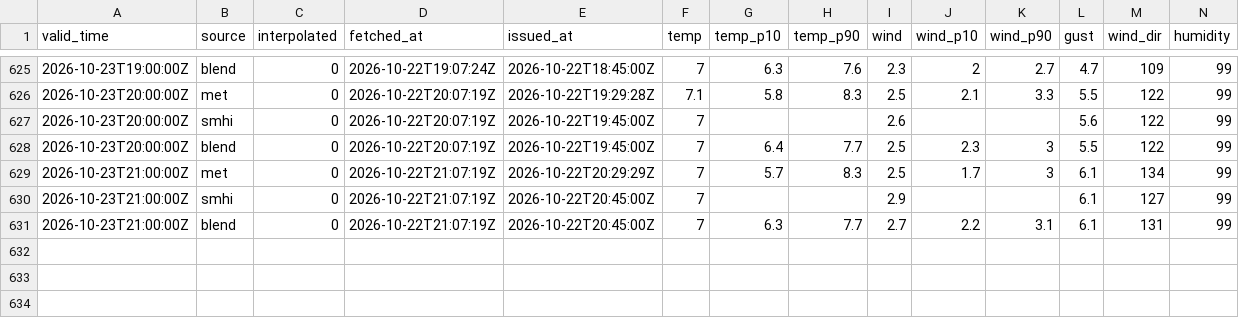
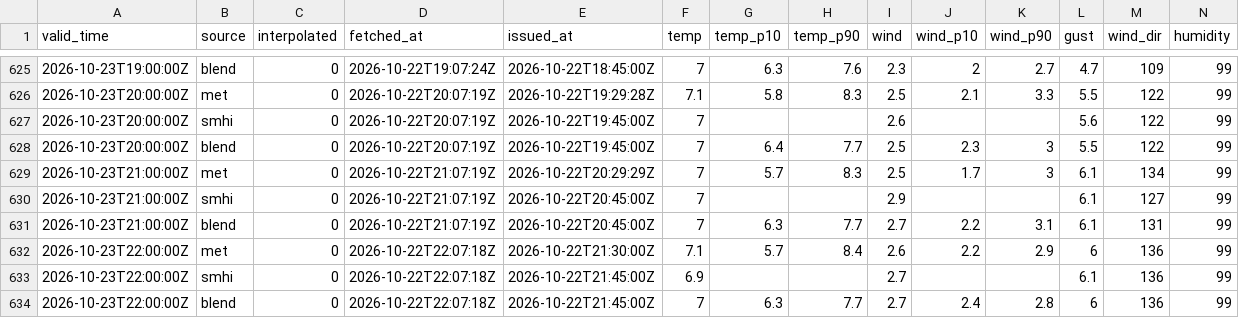
Before and after one commit to erikae-9/weather_app, a CSV file: forecasts/2026/lead_024h.csv, drawn as a sheet; only a part is shown, gaps mark what is left out; rows hold the shown columns only; the diff names each change by its address in the sheet, - before the commit and + after, or states it on an @@ line.

```diff
--- a/forecasts/2026/lead_024h.csv
+++ b/forecasts/2026/lead_024h.csv
+row 632: 2026-10-23T22:00:00Z | met | 0 | 2026-10-22T22:07:18Z | 2026-10-22T21:30:00Z | 7.1 | 5.7 | 8.4 | 2.6 | 2.2 | 2.9 | 6 | 136 | 99
+row 633: 2026-10-23T22:00:00Z | smhi | 0 | 2026-10-22T22:07:18Z | 2026-10-22T21:45:00Z | 6.9 |  |  | 2.7 |  |  | 6.1 | 136 | 99
+row 634: 2026-10-23T22:00:00Z | blend | 0 | 2026-10-22T22:07:18Z | 2026-10-22T21:45:00Z | 7 | 6.3 | 7.7 | 2.7 | 2.4 | 2.8 | 6 | 136 | 99
```
Also changed, not shown: forecasts/2026/lead_003h.csv, forecasts/2026/lead_048h.csv, 6 other files.
